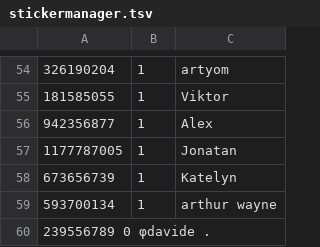
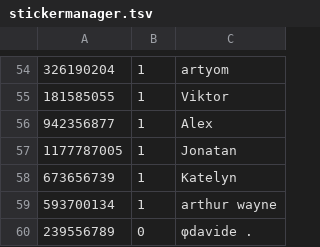
Before and after one commit to Lonami/TelethonianBotExt, a TSV file: stickermanager.tsv, drawn as a sheet; only a part is shown, gaps mark what is left out; removed rows and columns are numbered as before the commit, all else as after; the diff names each change by its address in the sheet, - before the commit and + after, or states it on an @@ line.

Commit message:
fuck github, add tabs

```diff
--- a/stickermanager.tsv
+++ b/stickermanager.tsv
-row 60: 239556789 0 φdavide .
+row 60: 239556789 | 0 | φdavide .
```
